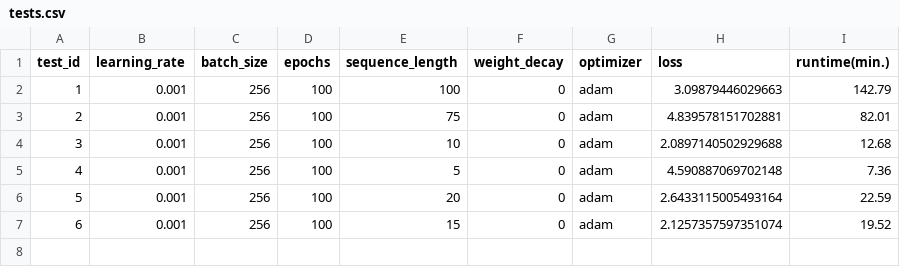
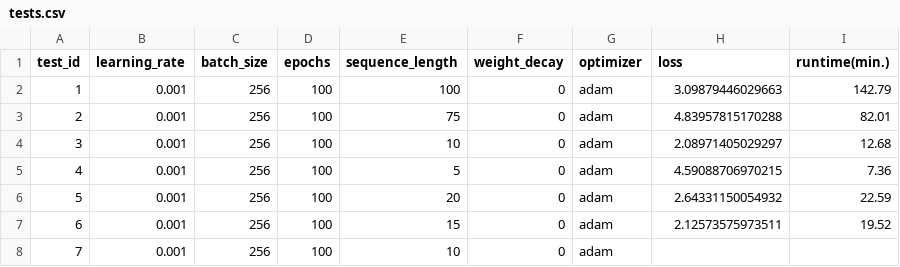
Before and after one commit to Xritsos/Music_gen, a CSV file: tests.csv, drawn as a sheet.

```diff
--- a/tests.csv
+++ b/tests.csv
@@ -2,6 +2,7 @@ test_id,learning_rate,batch_size,epochs,sequence_length,weight_decay,optimizer,l
 1,0.001,256,100,100,0,adam,3.09879446029663,142.79
-2,0.001,256,100,75,0,adam,4.839578151702881,82.01
-3,0.001,256,100,10,0,adam,2.0897140502929688,12.68
-4,0.001,256,100,5,0,adam,4.590887069702148,7.36
-5,0.001,256,100,20,0,adam,2.6433115005493164,22.59
-6,0.001,256,100,15,0,adam,2.1257357597351074,19.52
+2,0.001,256,100,75,0,adam,4.83957815170288,82.01
+3,0.001,256,100,10,0,adam,2.08971405029297,12.68
+4,0.001,256,100,5,0,adam,4.59088706970215,7.36
+5,0.001,256,100,20,0,adam,2.64331150054932,22.59
+6,0.001,256,100,15,0,adam,2.12573575973511,19.52
+7,0.001,256,100,10,0,adam,,
```
Also changed, not shown: 1 other file.
